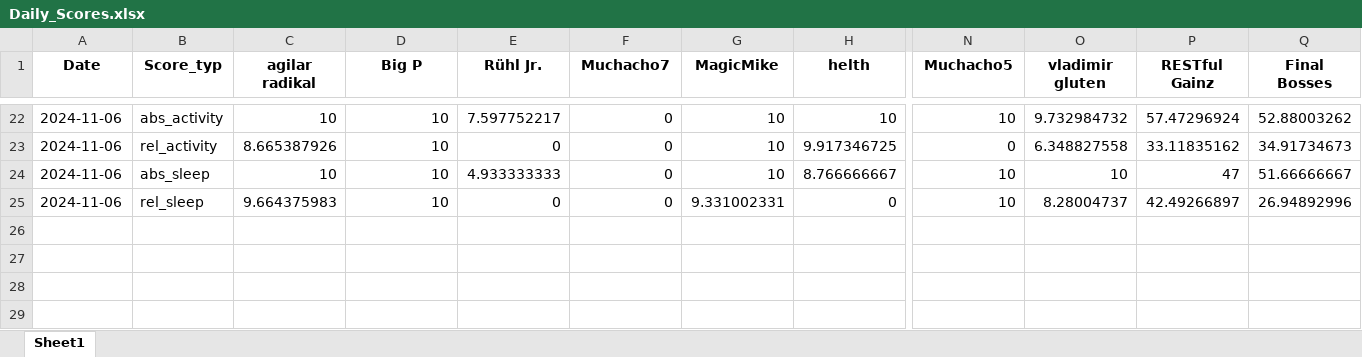
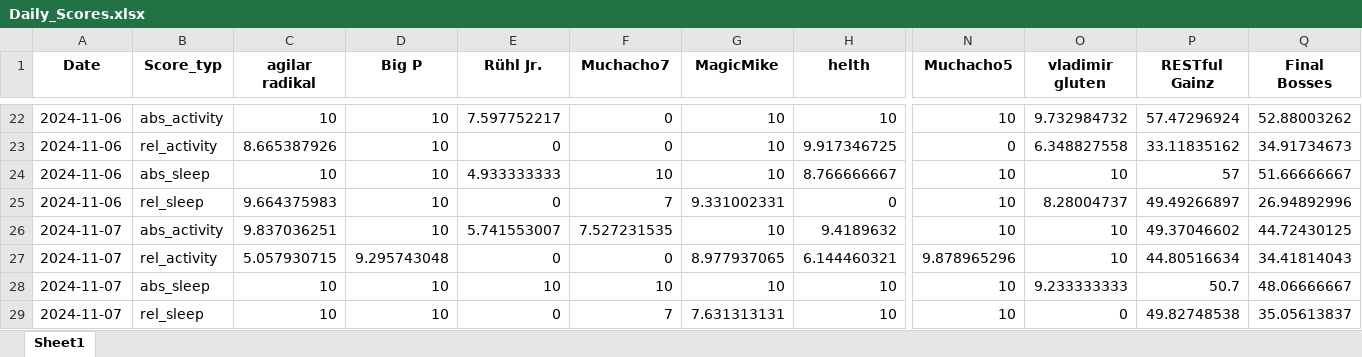
Before and after one commit to Cornibouchon/HealthyLifeFrontend01, an Excel workbook: data/Daily_Scores.xlsx, sheet Sheet1, drawn as a sheet; only a part is shown, gaps mark what is left out; values as stored, in another font and other column widths than the file's, no borders; rows hold the shown columns only; the diff names each change by its address in the sheet, - before the commit and + after, or states it on an @@ line.

Commit message:
Updating the dailyscores

```diff
--- a/data/Daily_Scores.xlsx (sheet Sheet1)
+++ b/data/Daily_Scores.xlsx (sheet Sheet1)
-F24 (Muchacho7): 0
+F24 (Muchacho7): 10
-P24 (RESTful Gainz): 47
+P24 (RESTful Gainz): 57
-F25 (Muchacho7): 0
+F25 (Muchacho7): 7
-P25 (RESTful Gainz): 42.49266897
+P25 (RESTful Gainz): 49.49266897
+row 26: 2024-11-07 | abs_activity | 9.837036251 | 10 | 5.741553007 | 7.527231535 | 10 | 9.4189632 | 10 | 10 | 49.37046602 | 44.72430125
+row 27: 2024-11-07 | rel_activity | 5.057930715 | 9.295743048 | 0 | 0 | 8.977937065 | 6.144460321 | 9.878965296 | 10 | 44.80516634 | 34.41814043
+row 28: 2024-11-07 | abs_sleep | 10 | 10 | 10 | 10 | 10 | 10 | 10 | 9.233333333 | 50.7 | 48.06666667
+row 29: 2024-11-07 | rel_sleep | 10 | 10 | 0 | 7 | 7.631313131 | 10 | 10 | 0 | 49.82748538 | 35.05613837
```
